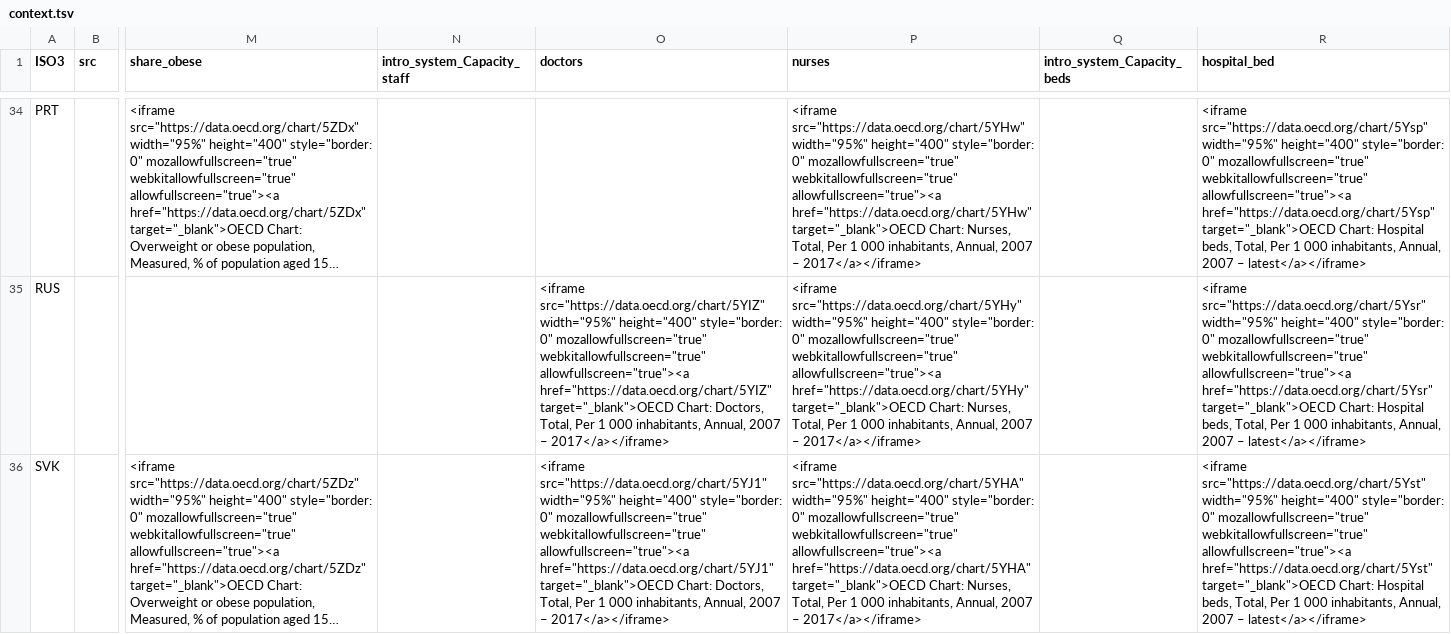
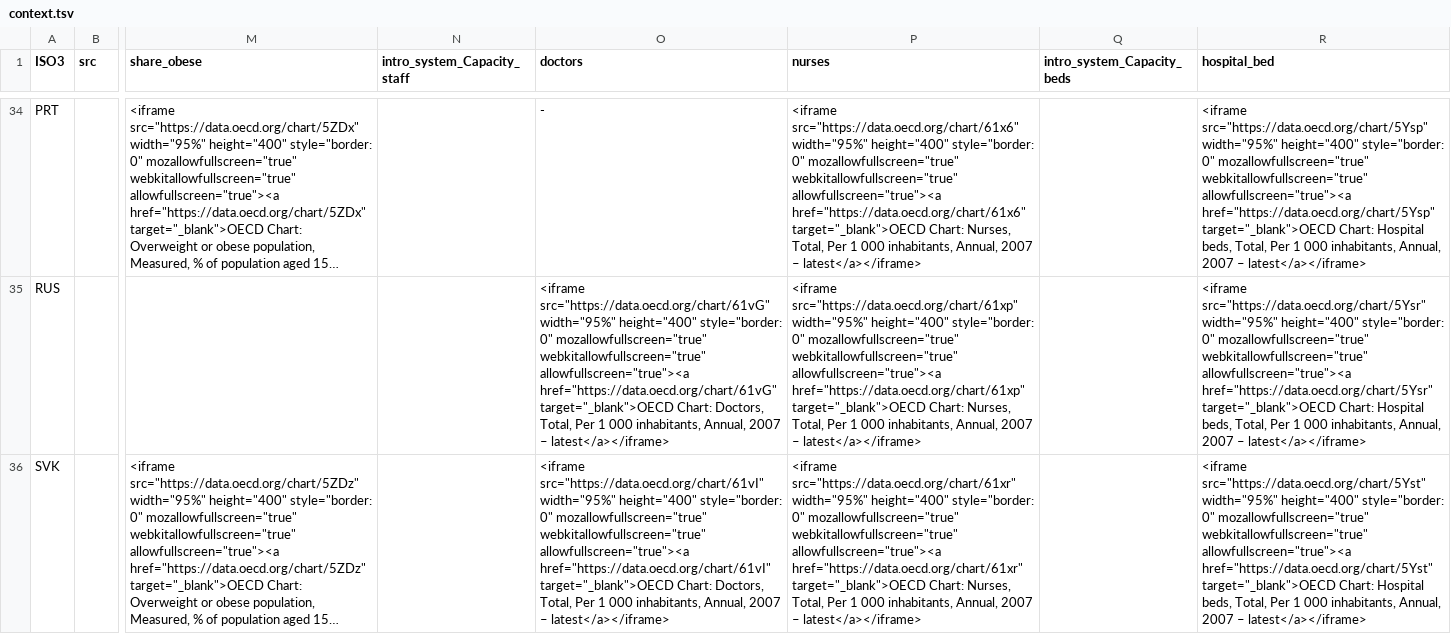
Before and after one commit to oecd/OECD-covid-action-map, a TSV file: data/context.tsv, drawn as a sheet; only a part is shown, gaps mark what is left out; long unchanged cells end in …; the diff covers the shown part only; the diff names each change by its address in the sheet, - before the commit and + after, or states it on an @@ line.

Commit message:
new nurses and doctors queries

```diff
--- a/data/context.tsv
+++ b/data/context.tsv
-O34 (doctors): (empty)
+O34 (doctors): -
-P34 (nurses): <iframe src="https://data.oecd.org/chart/5YHw" width="95%" height="400" style="border: 0" mozallowfullscreen="true" webkitallowfullscreen="true" allowfullscreen="true"><a href="https://data.oecd.org/chart/5YHw" target="_blank">OECD Chart: Nurses, Total, Per 1 000 inhabitants, Annual, 2007 – 2017</a></iframe>
+P34 (nurses): <iframe src="https://data.oecd.org/chart/61x6" width="95%" height="400" style="border: 0" mozallowfullscreen="true" webkitallowfullscreen="true" allowfullscreen="true"><a href="https://data.oecd.org/chart/61x6" target="_blank">OECD Chart: Nurses, Total, Per 1 000 inhabitants, Annual, 2007 – latest</a></iframe>
-O35 (doctors): <iframe src="https://data.oecd.org/chart/5YIZ" width="95%" height="400" style="border: 0" mozallowfullscreen="true" webkitallowfullscreen="true" allowfullscreen="true"><a href="https://data.oecd.org/chart/5YIZ" target="_blank">OECD Chart: Doctors, Total, Per 1 000 inhabitants, Annual, 2007 – 2017</a></iframe>
+O35 (doctors): <iframe src="https://data.oecd.org/chart/61vG" width="95%" height="400" style="border: 0" mozallowfullscreen="true" webkitallowfullscreen="true" allowfullscreen="true"><a href="https://data.oecd.org/chart/61vG" target="_blank">OECD Chart: Doctors, Total, Per 1 000 inhabitants, Annual, 2007 – latest</a></iframe>
-P35 (nurses): <iframe src="https://data.oecd.org/chart/5YHy" width="95%" height="400" style="border: 0" mozallowfullscreen="true" webkitallowfullscreen="true" allowfullscreen="true"><a href="https://data.oecd.org/chart/5YHy" target="_blank">OECD Chart: Nurses, Total, Per 1 000 inhabitants, Annual, 2007 – 2017</a></iframe>
+P35 (nurses): <iframe src="https://data.oecd.org/chart/61xp" width="95%" height="400" style="border: 0" mozallowfullscreen="true" webkitallowfullscreen="true" allowfullscreen="true"><a href="https://data.oecd.org/chart/61xp" target="_blank">OECD Chart: Nurses, Total, Per 1 000 inhabitants, Annual, 2007 – latest</a></iframe>
-O36 (doctors): <iframe src="https://data.oecd.org/chart/5YJ1" width="95%" height="400" style="border: 0" mozallowfullscreen="true" webkitallowfullscreen="true" allowfullscreen="true"><a href="https://data.oecd.org/chart/5YJ1" target="_blank">OECD Chart: Doctors, Total, Per 1 000 inhabitants, Annual, 2007 – 2017</a></iframe>
+O36 (doctors): <iframe src="https://data.oecd.org/chart/61vI" width="95%" height="400" style="border: 0" mozallowfullscreen="true" webkitallowfullscreen="true" allowfullscreen="true"><a href="https://data.oecd.org/chart/61vI" target="_blank">OECD Chart: Doctors, Total, Per 1 000 inhabitants, Annual, 2007 – latest</a></iframe>
-P36 (nurses): <iframe src="https://data.oecd.org/chart/5YHA" width="95%" height="400" style="border: 0" mozallowfullscreen="true" webkitallowfullscreen="true" allowfullscreen="true"><a href="https://data.oecd.org/chart/5YHA" target="_blank">OECD Chart: Nurses, Total, Per 1 000 inhabitants, Annual, 2007 – 2017</a></iframe>
+P36 (nurses): <iframe src="https://data.oecd.org/chart/61xr" width="95%" height="400" style="border: 0" mozallowfullscreen="true" webkitallowfullscreen="true" allowfullscreen="true"><a href="https://data.oecd.org/chart/61xr" target="_blank">OECD Chart: Nurses, Total, Per 1 000 inhabitants, Annual, 2007 – latest</a></iframe>
```
Also changed, not shown: 80 edited cells elsewhere in this file.
